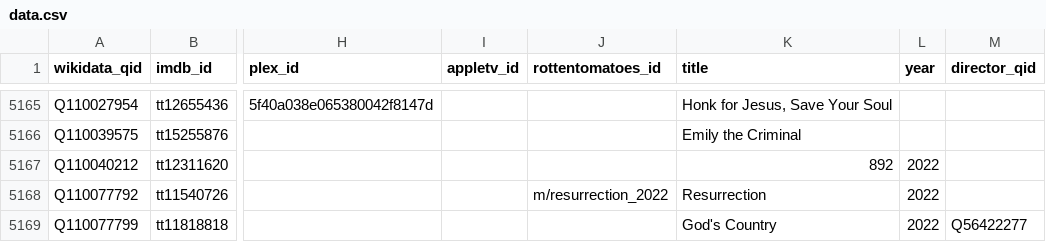
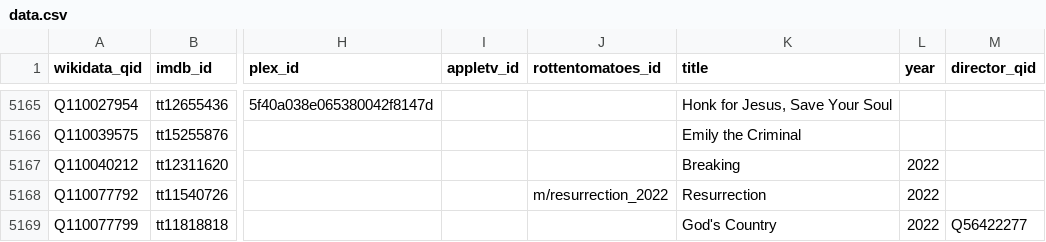
Before and after one commit to josh/pmdb, a CSV file: data.csv, drawn as a sheet; only a part is shown, gaps mark what is left out; the diff names each change by its address in the sheet, - before the commit and + after, or states it on an @@ line.

```diff
--- a/data.csv
+++ b/data.csv
-K5167 (title): 892
+K5167 (title): Breaking
```
Also changed, not shown: 1 other file.
